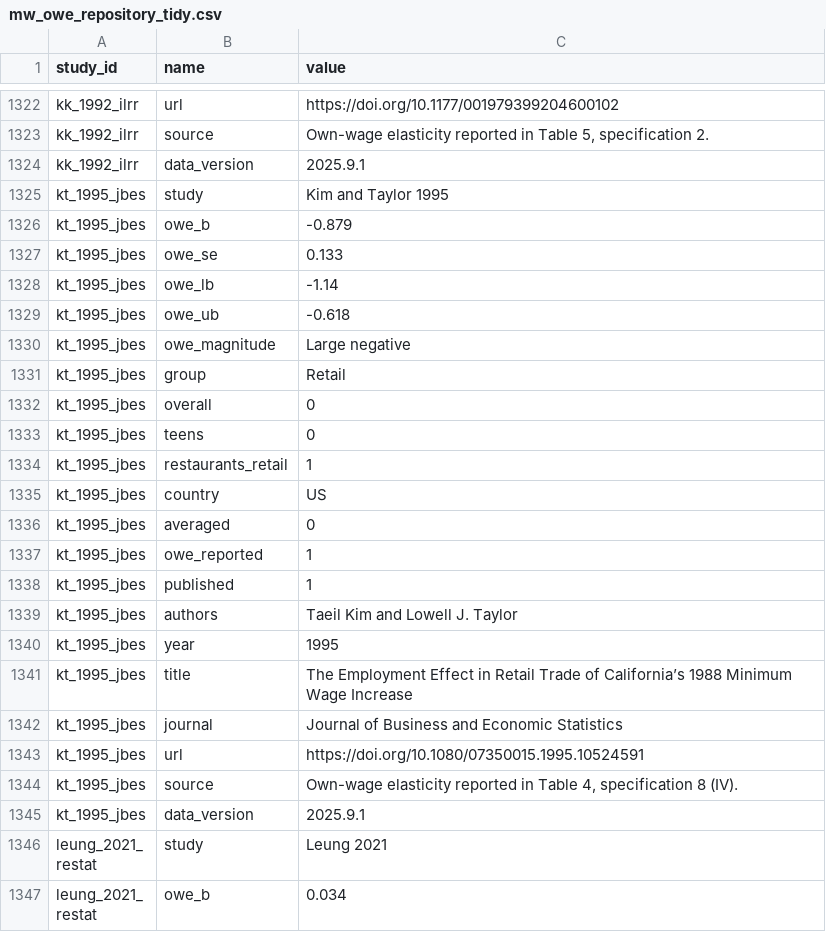
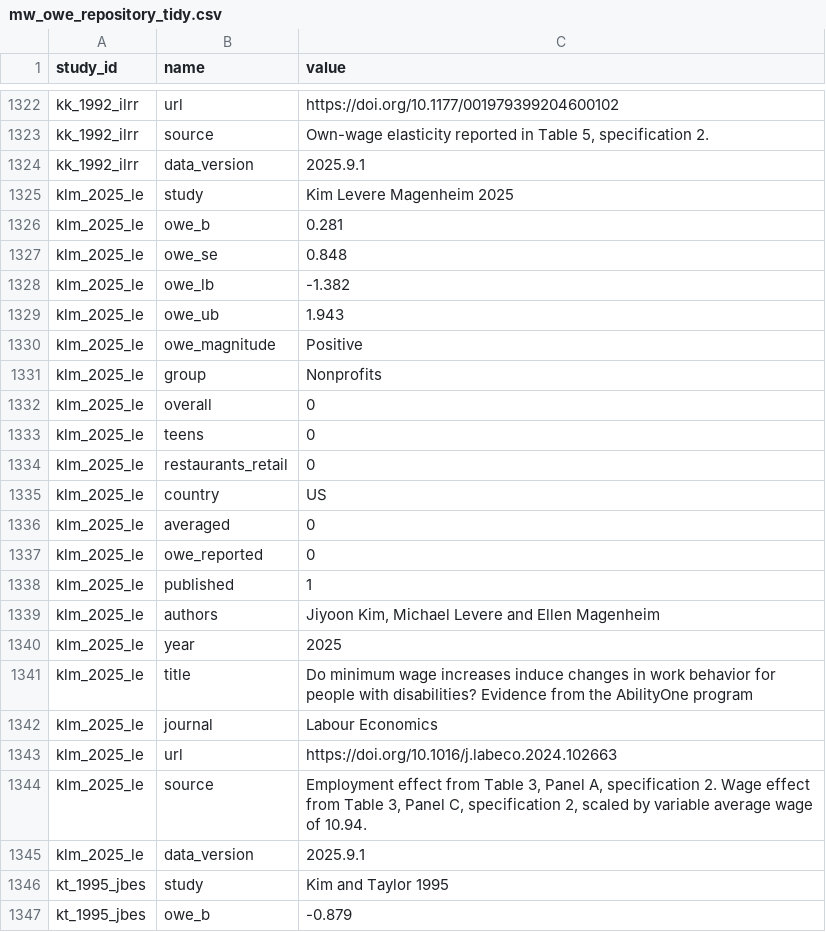
Before and after one commit to Economic/owe, a CSV file: mw_owe_repository_tidy.csv, drawn as a sheet; only a part is shown, gaps mark what is left out; the shorter side is filled out with more unchanged rows.

```diff
--- a/mw_owe_repository_tidy.csv
+++ b/mw_owe_repository_tidy.csv
@@ -1324,2 +1324,23 @@ kk_1992_ilrr,source,"Own-wage elasticity reported in Table 5, specification 2."
 kk_1992_ilrr,data_version,2025.9.1
+klm_2025_le,study,Kim Levere Magenheim 2025
+klm_2025_le,owe_b,0.281
+klm_2025_le,owe_se,0.848
+klm_2025_le,owe_lb,-1.382
+klm_2025_le,owe_ub,1.943
+klm_2025_le,owe_magnitude,Positive
+klm_2025_le,group,Nonprofits
+klm_2025_le,overall,0
+klm_2025_le,teens,0
+klm_2025_le,restaurants_retail,0
+klm_2025_le,country,US
+klm_2025_le,averaged,0
+klm_2025_le,owe_reported,0
+klm_2025_le,published,1
+klm_2025_le,authors,"Jiyoon Kim, Michael Levere and Ellen Magenheim"
+klm_2025_le,year,2025
+klm_2025_le,title,Do minimum wage increases induce changes in work behavior for people with disabilities? Evidence from the AbilityOne program
+klm_2025_le,journal,Labour Economics
+klm_2025_le,url,https://doi.org/10.1016/j.labeco.2024.102663
+klm_2025_le,source,"Employment effect from Table 3, Panel A, specification 2. Wage effect from Table 3, Panel C, specification 2, scaled by variable average wage of 10.94."
+klm_2025_le,data_version,2025.9.1
 kt_1995_jbes,study,Kim and Taylor 1995
```
Also changed, not shown: docs/mw_owe_repository.csv, docs/mw_owe_studies.csv, 15 other files.
